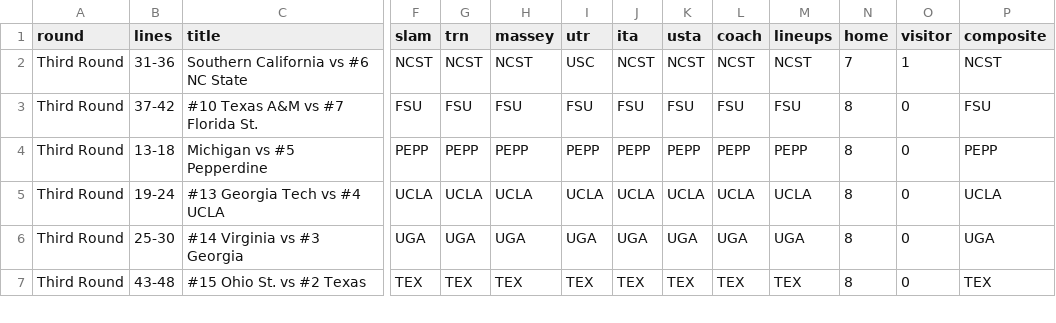
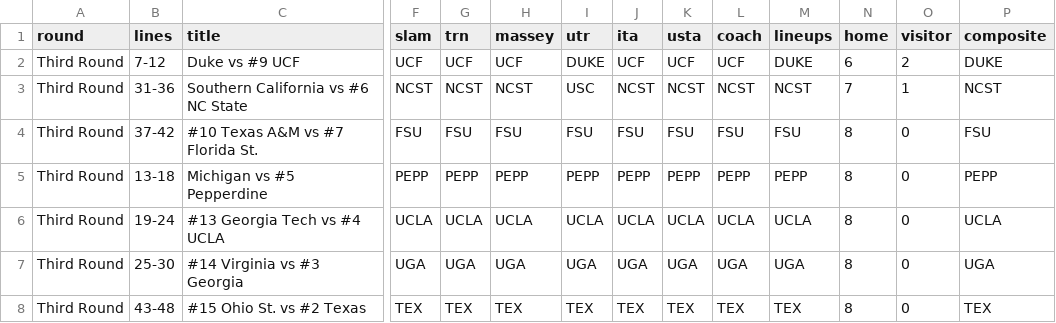
Before and after one commit to slam10s/may-madness, a TSV file: data/2020-21/ncaaw/predictions.tsv, drawn as a sheet; only a part is shown, gaps mark what is left out; rows hold the shown columns only; the diff names each change by its address in the sheet, - before the commit and + after, or states it on an @@ line.

```diff
--- a/data/2020-21/ncaaw/predictions.tsv
+++ b/data/2020-21/ncaaw/predictions.tsv
+row 2: Third Round | 7-12 | Duke vs #9 UCF | UCF | UCF | UCF | DUKE | UCF | UCF | UCF | DUKE | 6 | 2 | DUKE
```
Also changed, not shown: data/2020-21/ncaaw/schedule.tsv, data/2020-21/schedule/05-08.tsv, 7 other files.
